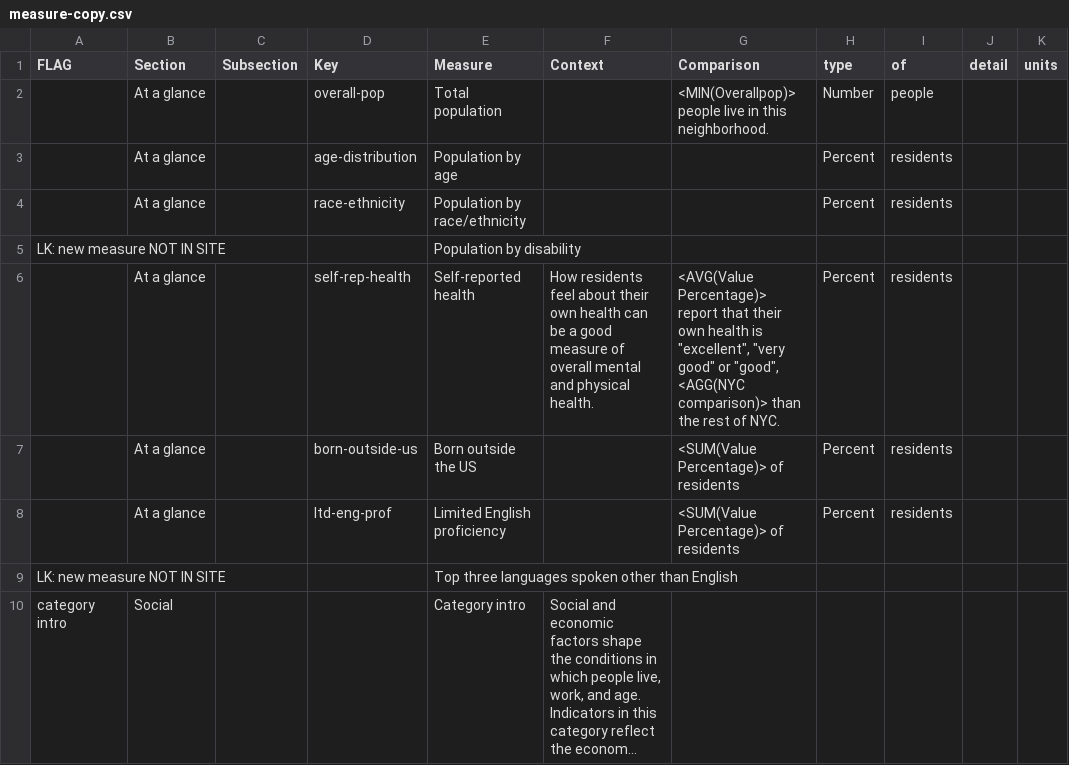
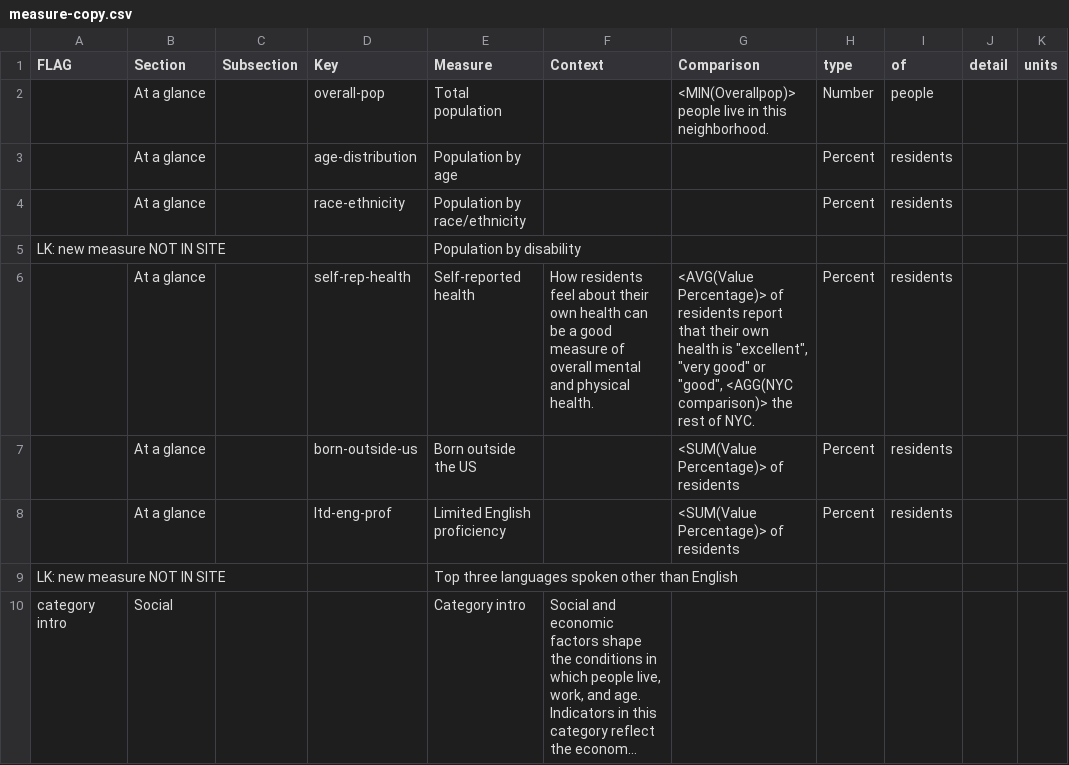
Before and after one commit to mmueller1-NYCDOHMH/chp-test-repo, a CSV file: content/copy/measure-copy.csv, drawn as a sheet; only a part is shown; long unchanged cells end in …; the diff covers the shown part only; the diff names each change by its address in the sheet, - before the commit and + after, or states it on an @@ line.

```diff
--- a/content/copy/measure-copy.csv
+++ b/content/copy/measure-copy.csv
-G6 (Comparison): <AVG(Value Percentage)> report that their own health is "excellent", "very good" or "good", <AGG(NYC comparison)> than the rest…
+G6 (Comparison): <AVG(Value Percentage)> of residents report that their own health is "excellent", "very good" or "good", <AGG(NYC comparison)> the rest…
```
Also changed, not shown: 9 edited cells elsewhere in this file, 1 other file.
